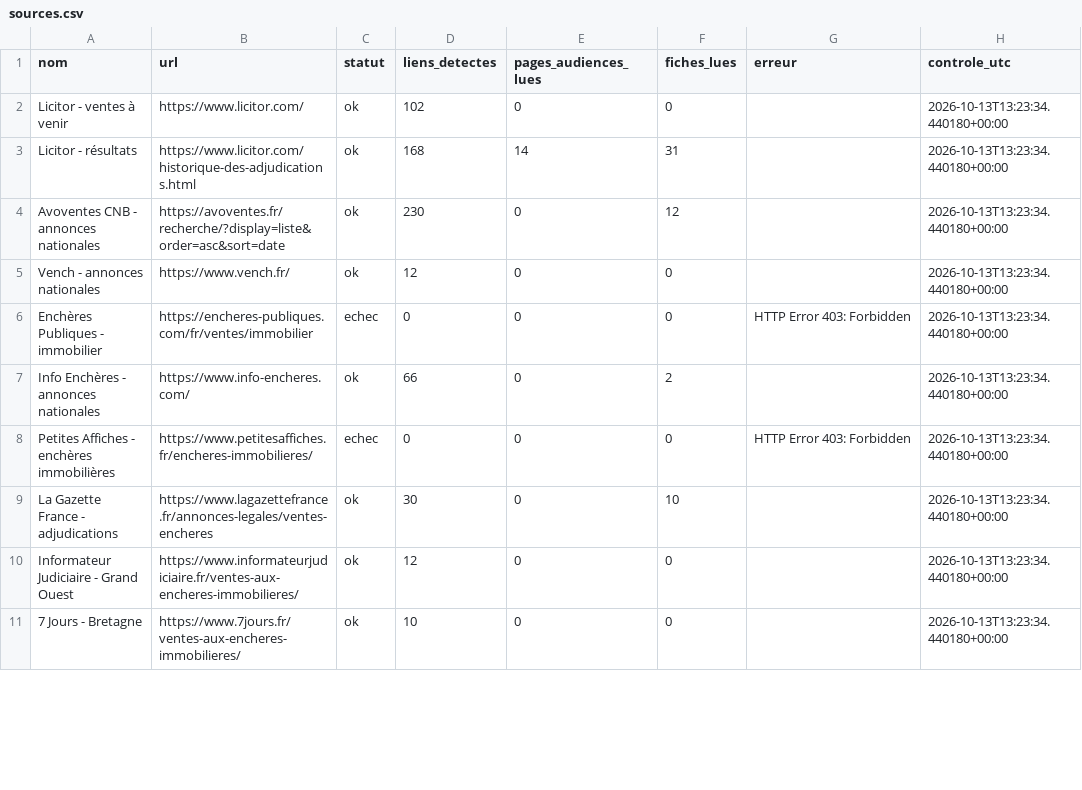
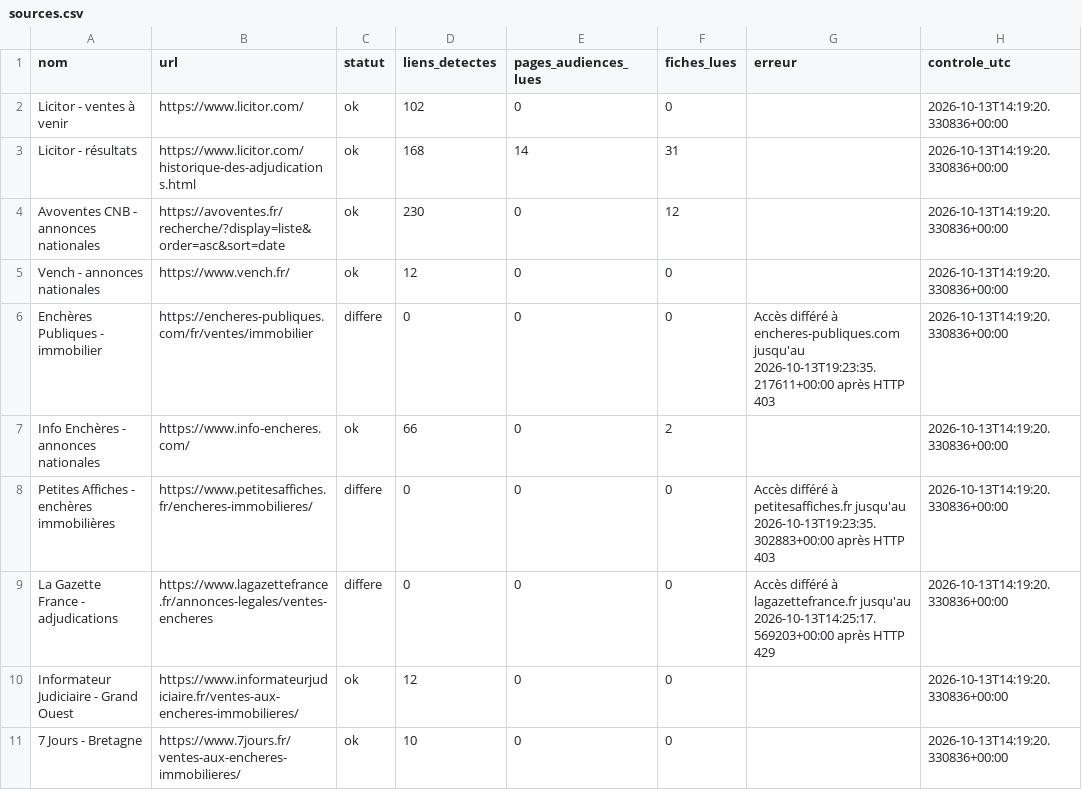
Before and after one commit to adjudications-france-monitor/adjudications-france-monitor, a CSV file: rapports/sources.csv, drawn as a sheet; only a part is shown; the diff covers the shown part only.

```diff
--- a/rapports/sources.csv
+++ b/rapports/sources.csv
@@ -1,11 +1,11 @@
 nom,url,statut,liens_detectes,pages_audiences_lues,fiches_lues,erreur,controle_utc
-Licitor - ventes à venir,https://www.licitor.com/,ok,102,0,0,,2026-10-13T13:23:34.440180+00:00
-Licitor - résultats,https://www.licitor.com/historique-des-adjudications.html,ok,168,14,31,,2026-10-13T13:23:34.440180+00:00
-Avoventes CNB - annonces nationales,https://avoventes.fr/recherche/?display=liste&order=asc&sort=date,ok,230,0,12,,2026-10-13T13:23:34.440180+00:00
-Vench - annonces nationales,https://www.vench.fr/,ok,12,0,0,,2026-10-13T13:23:34.440180+00:00
-Enchères Publiques - immobilier,https://encheres-publiques.com/fr/ventes/immobilier,echec,0,0,0,HTTP Error 403: Forbidden,2026-10-13T13:23:34.440180+00:00
-Info Enchères - annonces nationales,https://www.info-encheres.com/,ok,66,0,2,,2026-10-13T13:23:34.440180+00:00
-Petites Affiches - enchères immobilières,https://www.petitesaffiches.fr/encheres-immobilieres/,echec,0,0,0,HTTP Error 403: Forbidden,2026-10-13T13:23:34.440180+00:00
-La Gazette France - adjudications,https://www.lagazettefrance.fr/annonces-legales/ventes-encheres,ok,30,0,10,,2026-10-13T13:23:34.440180+00:00
-Informateur Judiciaire - Grand Ouest,https://www.informateurjudiciaire.fr/ventes-aux-encheres-immobilieres/,ok,12,0,0,,2026-10-13T13:23:34.440180+00:00
-7 Jours - Bretagne,https://www.7jours.fr/ventes-aux-encheres-immobilieres/,ok,10,0,0,,2026-10-13T13:23:34.440180+00:00
+Licitor - ventes à venir,https://www.licitor.com/,ok,102,0,0,,2026-10-13T14:19:20.330836+00:00
+Licitor - résultats,https://www.licitor.com/historique-des-adjudications.html,ok,168,14,31,,2026-10-13T14:19:20.330836+00:00
+Avoventes CNB - annonces nationales,https://avoventes.fr/recherche/?display=liste&order=asc&sort=date,ok,230,0,12,,2026-10-13T14:19:20.330836+00:00
+Vench - annonces nationales,https://www.vench.fr/,ok,12,0,0,,2026-10-13T14:19:20.330836+00:00
+Enchères Publiques - immobilier,https://encheres-publiques.com/fr/ventes/immobilier,differe,0,0,0,Accès différé à encheres-publiques.com jusqu'au 2026-10-13T19:23:35.217611+00:00 après HTTP 403,2026-10-13T14:19:20.330836+00:00
+Info Enchères - annonces nationales,https://www.info-encheres.com/,ok,66,0,2,,2026-10-13T14:19:20.330836+00:00
+Petites Affiches - enchères immobilières,https://www.petitesaffiches.fr/encheres-immobilieres/,differe,0,0,0,Accès différé à petitesaffiches.fr jusqu'au 2026-10-13T19:23:35.302883+00:00 après HTTP 403,2026-10-13T14:19:20.330836+00:00
+La Gazette France - adjudications,https://www.lagazettefrance.fr/annonces-legales/ventes-encheres,differe,0,0,0,Accès différé à lagazettefrance.fr jusqu'au 2026-10-13T14:25:17.569203+00:00 après HTTP 429,2026-10-13T14:19:20.330836+00:00
+Informateur Judiciaire - Grand Ouest,https://www.informateurjudiciaire.fr/ventes-aux-encheres-immobilieres/,ok,12,0,0,,2026-10-13T14:19:20.330836+00:00
+7 Jours - Bretagne,https://www.7jours.fr/ventes-aux-encheres-immobilieres/,ok,10,0,0,,2026-10-13T14:19:20.330836+00:00
```
Also changed, not shown: 11 edited cells elsewhere in this file, rapports/dernier.csv, 2 other files.
